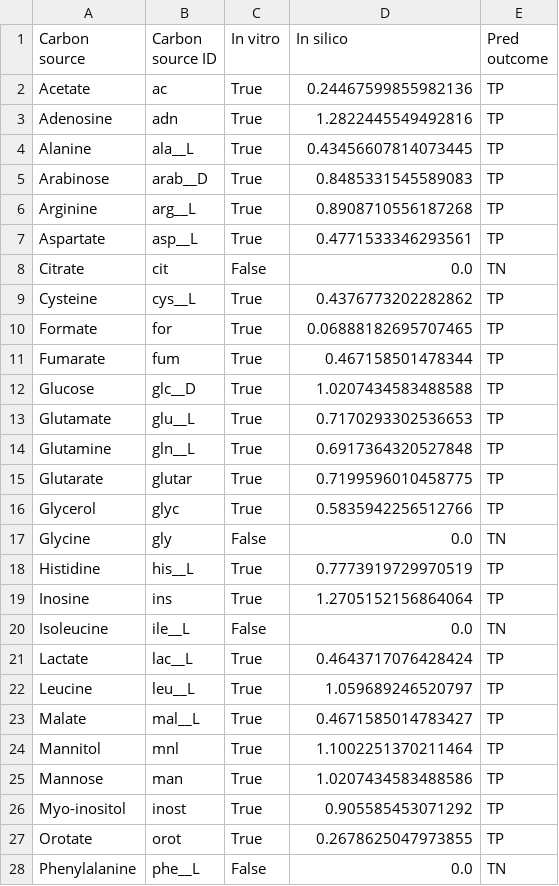
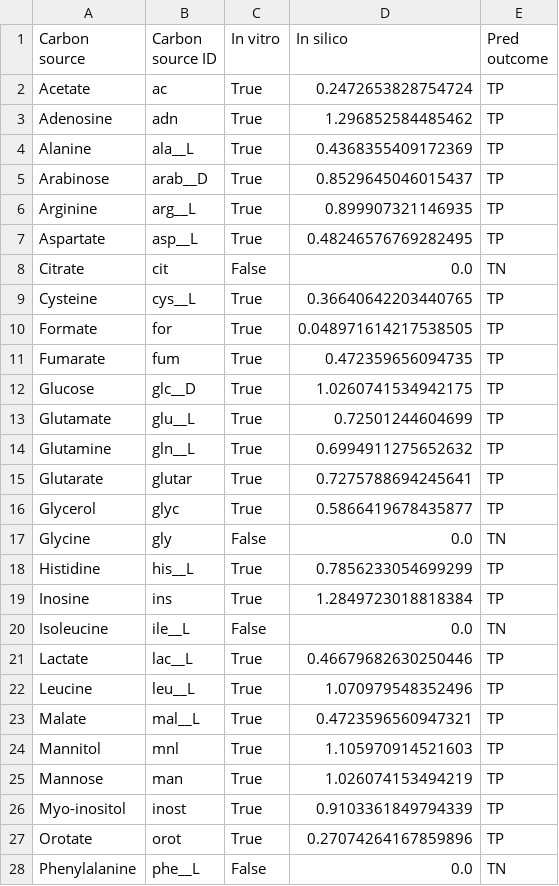
Before and after one commit to sulheim/coexistence, a CSV file: data/7_GEM_reconstruction/model_performance_summary.csv, drawn as a sheet; only a part is shown; the diff covers the shown part only.

Commit message:
remake models
Add required transport reactions, remove blocked reactions etc

```diff
--- a/data/7_GEM_reconstruction/model_performance_summary.csv
+++ b/data/7_GEM_reconstruction/model_performance_summary.csv
@@ -1,28 +1,28 @@
 Carbon source,Carbon source ID,In vitro,In silico,Pred outcome
-Acetate,ac,True,0.24467599855982136,TP
-Adenosine,adn,True,1.2822445549492816,TP
-Alanine,ala__L,True,0.43456607814073445,TP
-Arabinose,arab__D,True,0.8485331545589083,TP
-Arginine,arg__L,True,0.8908710556187268,TP
-Aspartate,asp__L,True,0.4771533346293561,TP
+Acetate,ac,True,0.2472653828754724,TP
+Adenosine,adn,True,1.296852584485462,TP
+Alanine,ala__L,True,0.4368355409172369,TP
+Arabinose,arab__D,True,0.8529645046015437,TP
+Arginine,arg__L,True,0.899907321146935,TP
+Aspartate,asp__L,True,0.48246576769282495,TP
 Citrate,cit,False,0.0,TN
-Cysteine,cys__L,True,0.4376773202282862,TP
-Formate,for,True,0.06888182695707465,TP
-Fumarate,fum,True,0.467158501478344,TP
-Glucose,glc__D,True,1.0207434583488588,TP
-Glutamate,glu__L,True,0.7170293302536653,TP
-Glutamine,gln__L,True,0.6917364320527848,TP
-Glutarate,glutar,True,0.7199596010458775,TP
-Glycerol,glyc,True,0.5835942256512766,TP
+Cysteine,cys__L,True,0.36640642203440765,TP
+Formate,for,True,0.048971614217538505,TP
+Fumarate,fum,True,0.472359656094735,TP
+Glucose,glc__D,True,1.0260741534942175,TP
+Glutamate,glu__L,True,0.72501244604699,TP
+Glutamine,gln__L,True,0.6994911275652632,TP
+Glutarate,glutar,True,0.7275788694245641,TP
+Glycerol,glyc,True,0.5866419678435877,TP
 Glycine,gly,False,0.0,TN
-Histidine,his__L,True,0.7773919729970519,TP
-Inosine,ins,True,1.2705152156864064,TP
+Histidine,his__L,True,0.7856233054699299,TP
+Inosine,ins,True,1.2849723018818384,TP
 Isoleucine,ile__L,False,0.0,TN
-Lactate,lac__L,True,0.4643717076428424,TP
-Leucine,leu__L,True,1.059689246520797,TP
-Malate,mal__L,True,0.4671585014783427,TP
-Mannitol,mnl,True,1.1002251370211464,TP
-Mannose,man,True,1.0207434583488586,TP
-Myo-inositol,inost,True,0.905585453071292,TP
-Orotate,orot,True,0.2678625047973855,TP
+Lactate,lac__L,True,0.46679682630250446,TP
+Leucine,leu__L,True,1.070979548352496,TP
+Malate,mal__L,True,0.4723596560947321,TP
+Mannitol,mnl,True,1.105970914521603,TP
+Mannose,man,True,1.026074153494219,TP
+Myo-inositol,inost,True,0.9103361849794339,TP
+Orotate,orot,True,0.27074264167859896,TP
 Phenylalanine,phe__L,False,0.0,TN
```
Also changed, not shown: 78 edited cells elsewhere in this file, 22 other files.
